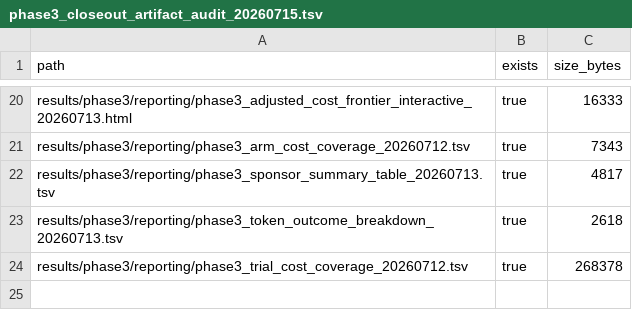
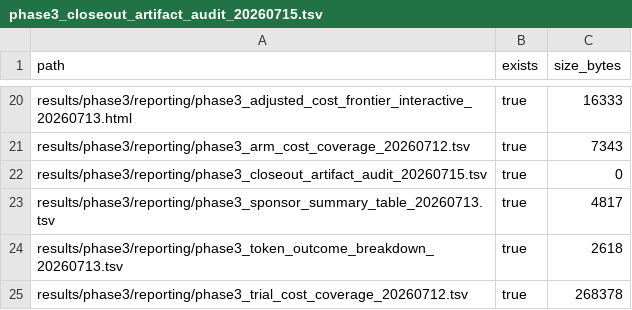
Before and after one commit to nwags/cc-deepseek-benchmark, a TSV file: results/phase3/reporting/phase3_closeout_artifact_audit_20260715.tsv, drawn as a sheet; only a part is shown, gaps mark what is left out; the diff names each change by its address in the sheet, - before the commit and + after, or states it on an @@ line.

Commit message:
Make closeout artifact audit deterministic

```diff
--- a/results/phase3/reporting/phase3_closeout_artifact_audit_20260715.tsv
+++ b/results/phase3/reporting/phase3_closeout_artifact_audit_20260715.tsv
+row 22: results/phase3/reporting/phase3_closeout_artifact_audit_20260715.tsv | true | 0
```
Also changed, not shown: 1 other file.
